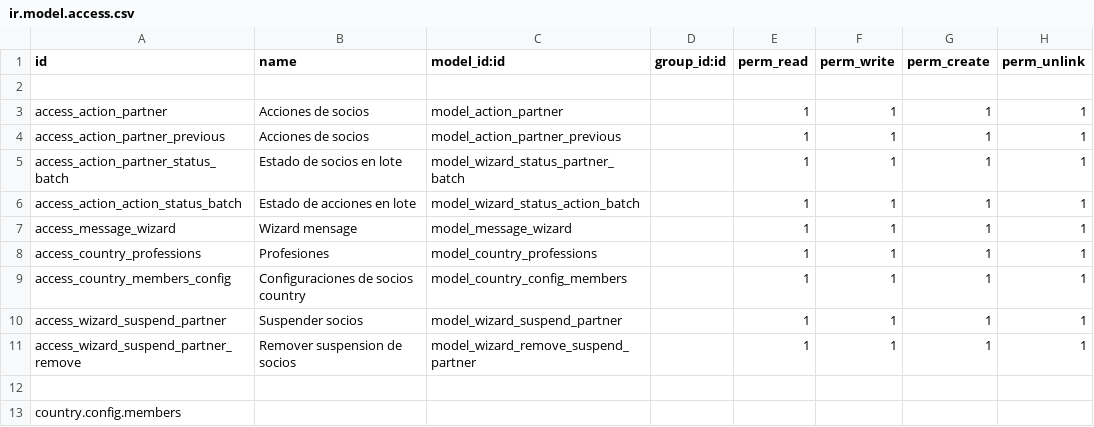
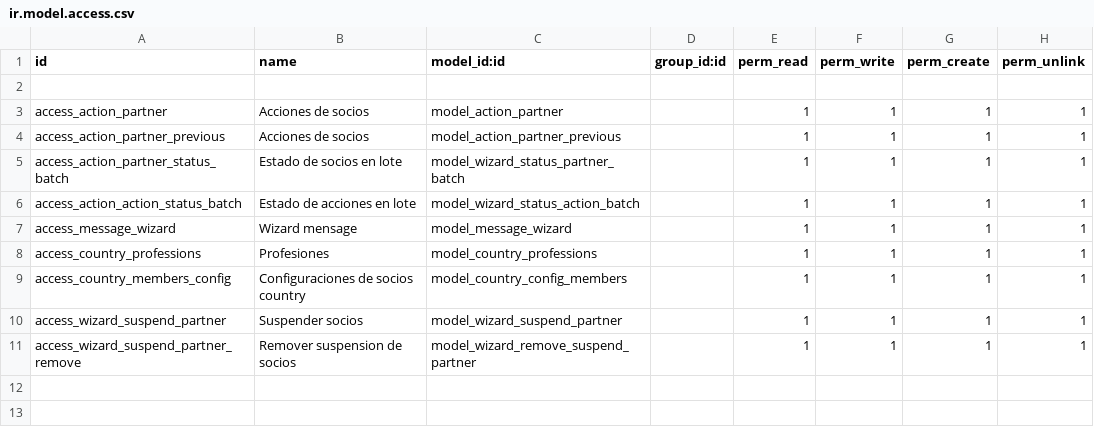
Before and after one commit to binaural-dev/maria, a CSV file: custom/Country_Socios/security/ir.model.access.csv, drawn as a sheet; the diff names each change by its address in the sheet, - before the commit and + after, or states it on an @@ line.

Commit message:
feat: edit csv

```diff
--- a/custom/Country_Socios/security/ir.model.access.csv
+++ b/custom/Country_Socios/security/ir.model.access.csv
-row 12: (empty)
-row 13: country.config.members
```
